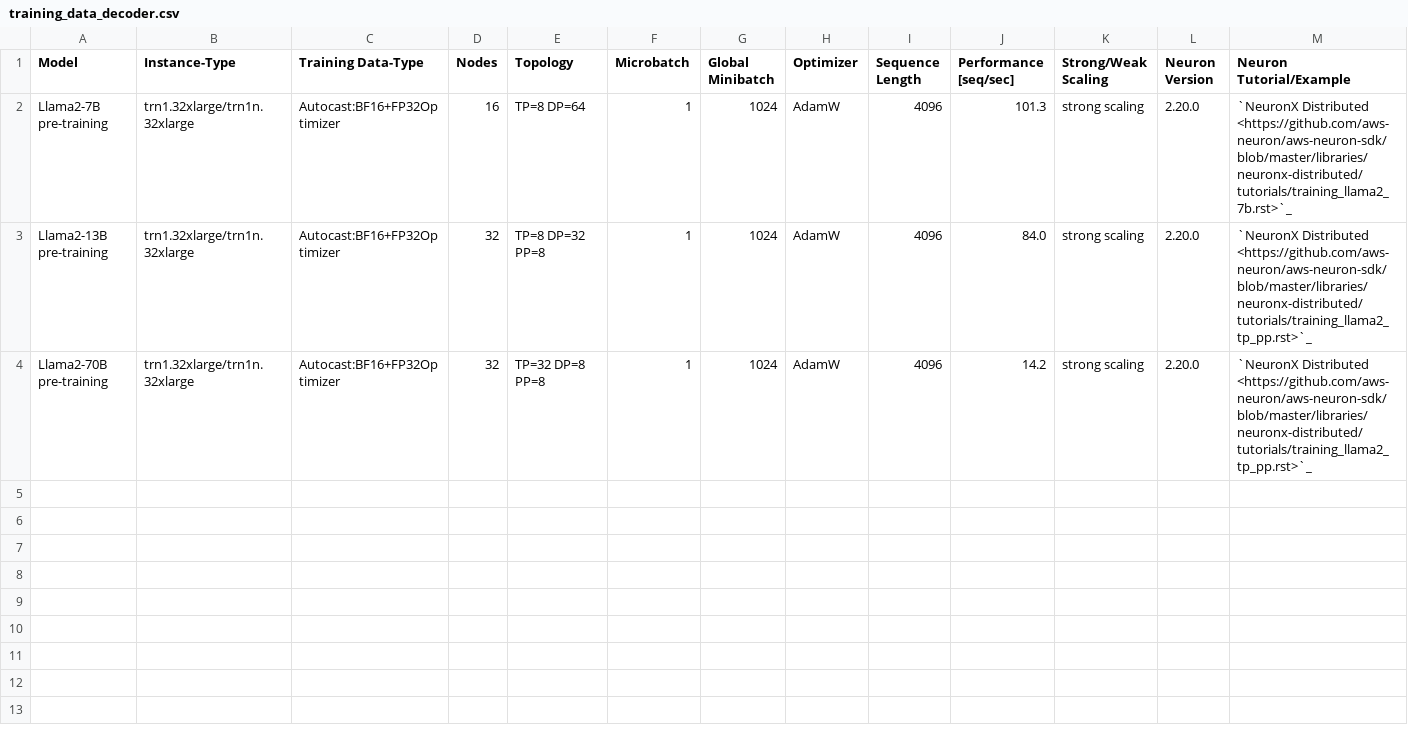
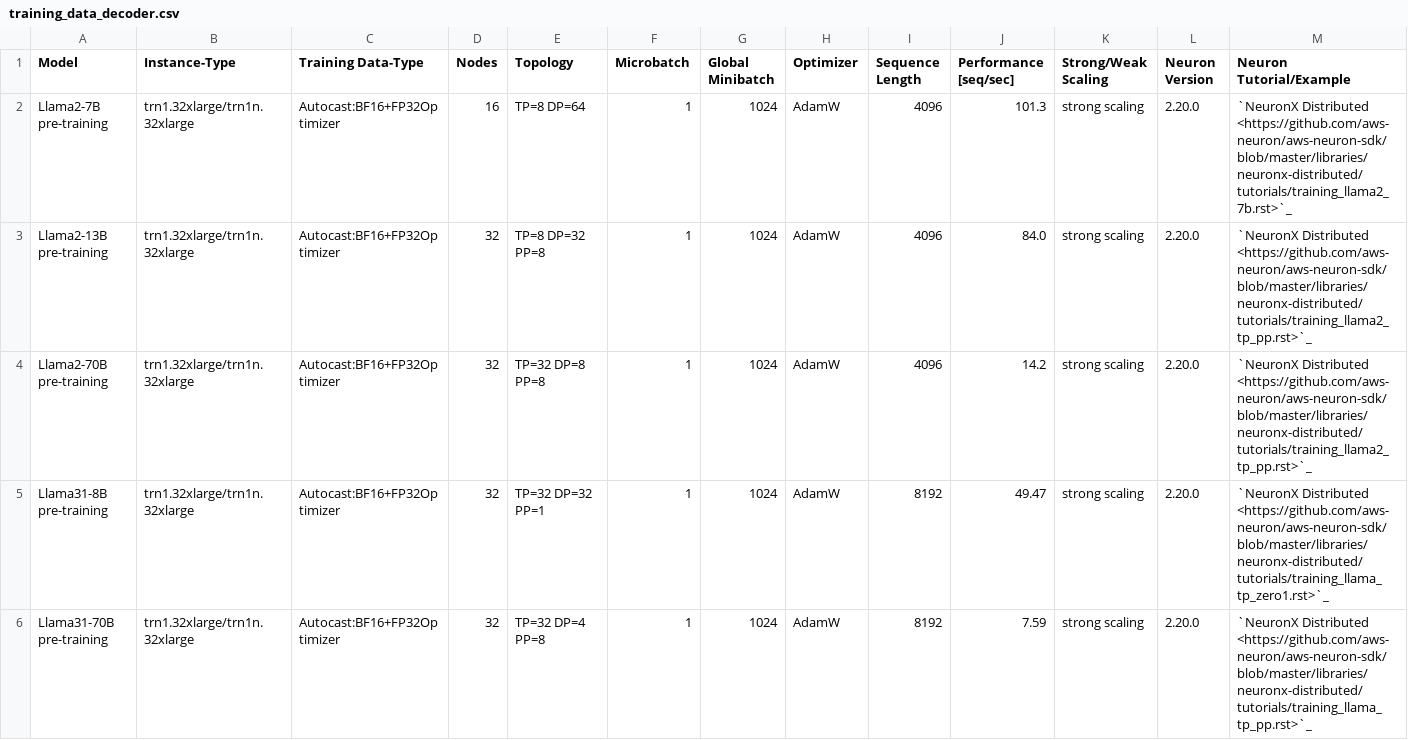
Before and after one commit to aws-neuron/aws-neuron-sdk, a CSV file: general/benchmarks/trn1/training_data_decoder.csv, drawn as a sheet; only a part is shown; rows hold the shown columns only; the diff names each change by its address in the sheet, - before the commit and + after, or states it on an @@ line.

```diff
--- a/general/benchmarks/trn1/training_data_decoder.csv
+++ b/general/benchmarks/trn1/training_data_decoder.csv
+row 5: Llama31-8B pre-training | trn1.32xlarge/trn1n.32xlarge | Autocast:BF16+FP32Optimizer | 32 | TP=32 DP=32 PP=1 | 1 | 1024 | AdamW | 8192 | 49.47 | strong scaling | 2.20.0 | `NeuronX Distributed <https://github.com/aws-neuron/aws-neuron-sdk/blob/master/libraries/neuronx-distributed/tutorials/training_llama_tp_zero1.rst>`_
+row 6: Llama31-70B pre-training | trn1.32xlarge/trn1n.32xlarge | Autocast:BF16+FP32Optimizer | 32 | TP=32 DP=4 PP=8 | 1 | 1024 | AdamW | 8192 | 7.59 | strong scaling | 2.20.0 | `NeuronX Distributed <https://github.com/aws-neuron/aws-neuron-sdk/blob/master/libraries/neuronx-distributed/tutorials/training_llama_tp_pp.rst>`_
```
Also changed, not shown: 1 other file.
